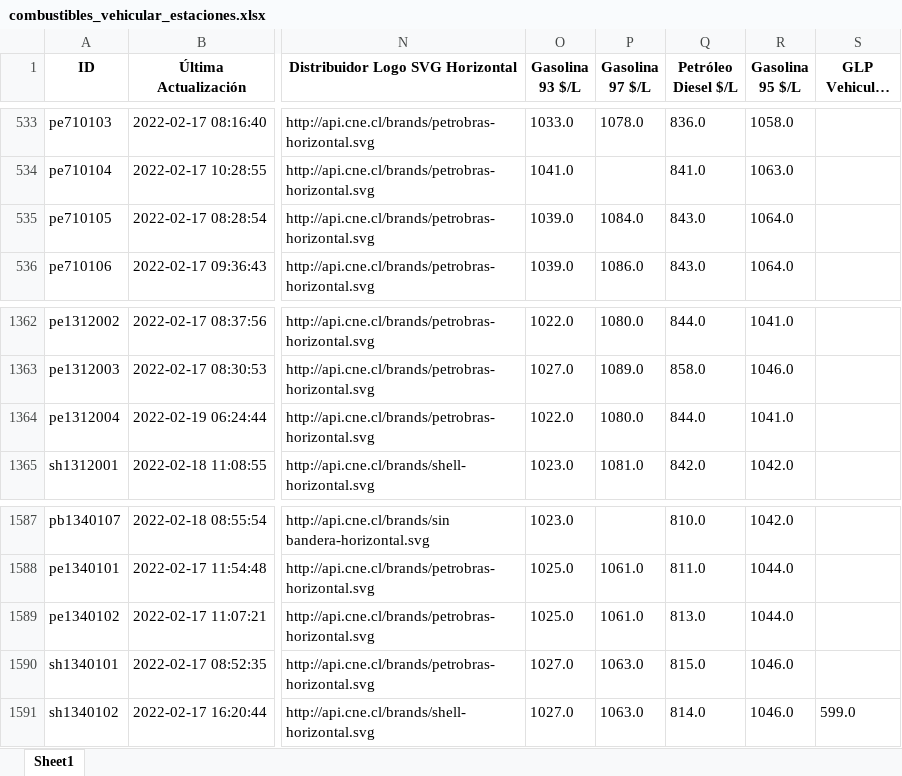
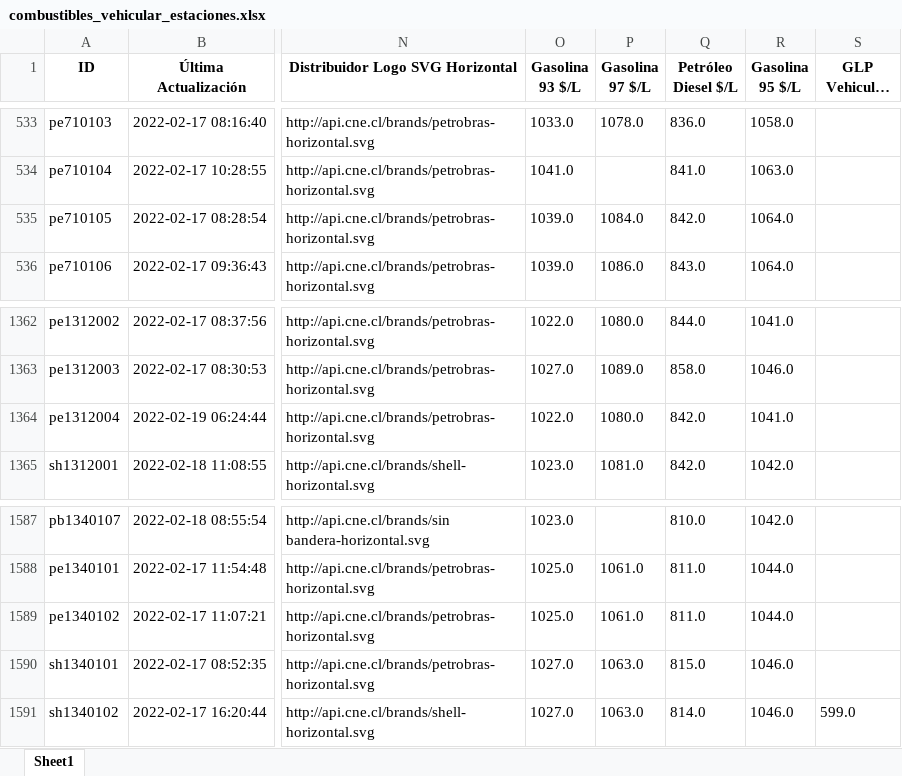
Before and after one commit to Sud-Austral/data_energia, an Excel workbook: combustibles_vehicular_estaciones.xlsx, sheet Sheet1, drawn as a sheet; only a part is shown, gaps mark what is left out; long unchanged cells end in …; values as stored, in another font and other column widths than the file's, no borders; the diff covers the shown part only; the diff names each change by its address in the sheet, - before the commit and + after, or states it on an @@ line.

```diff
--- a/combustibles_vehicular_estaciones.xlsx (sheet Sheet1)
+++ b/combustibles_vehicular_estaciones.xlsx (sheet Sheet1)
-Q535 (Petróleo Diesel $/L): 843.0
+Q535 (Petróleo Diesel $/L): 842.0
-Q1364 (Petróleo Diesel $/L): 844.0
+Q1364 (Petróleo Diesel $/L): 842.0
-Q1589 (Petróleo Diesel $/L): 813.0
+Q1589 (Petróleo Diesel $/L): 811.0
```
Also changed, not shown: 18 edited cells elsewhere in this sheet, balance-de-energia_v1_balance-nacional_consumo-final.xlsx, calefaccion-en-linea_v1_kerosene.xlsx, 29 other files.
